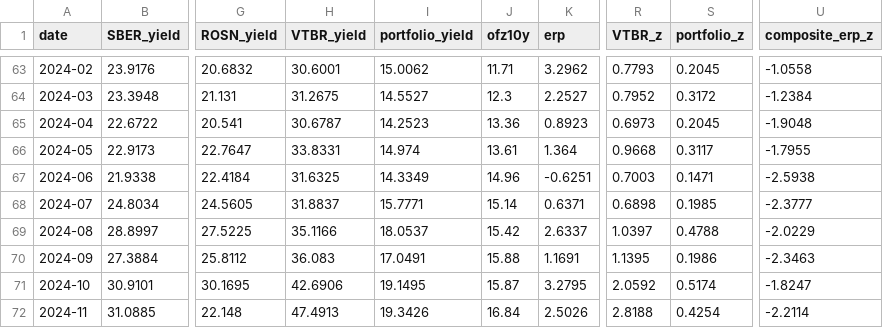
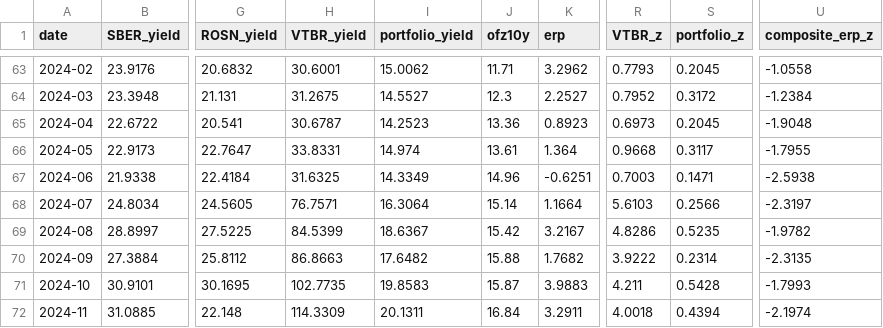
Before and after one commit to Ilyazykov/erp, a CSV file: data/composite_valuation.csv, drawn as a sheet; only a part is shown, gaps mark what is left out; the diff covers the shown part only; the diff names each change by its address in the sheet, - before the commit and + after, or states it on an @@ line.

```diff
--- a/data/composite_valuation.csv
+++ b/data/composite_valuation.csv
-H68 (VTBR_yield): 31.8837
+H68 (VTBR_yield): 76.7571
-I68 (portfolio_yield): 15.7771
+I68 (portfolio_yield): 16.3064
-K68 (erp): 0.6371
+K68 (erp): 1.1664
-R68 (VTBR_z): 0.6898
+R68 (VTBR_z): 5.6103
-S68 (portfolio_z): 0.1985
+S68 (portfolio_z): 0.2566
-U68 (composite_erp_z): -2.3777
+U68 (composite_erp_z): -2.3197
-H69 (VTBR_yield): 35.1166
+H69 (VTBR_yield): 84.5399
-I69 (portfolio_yield): 18.0537
+I69 (portfolio_yield): 18.6367
-K69 (erp): 2.6337
+K69 (erp): 3.2167
-R69 (VTBR_z): 1.0397
+R69 (VTBR_z): 4.8286
-S69 (portfolio_z): 0.4788
+S69 (portfolio_z): 0.5235
-U69 (composite_erp_z): -2.0229
+U69 (composite_erp_z): -1.9782
-H70 (VTBR_yield): 36.083
+H70 (VTBR_yield): 86.8663
-I70 (portfolio_yield): 17.0491
+I70 (portfolio_yield): 17.6482
-K70 (erp): 1.1691
+K70 (erp): 1.7682
-R70 (VTBR_z): 1.1395
+R70 (VTBR_z): 3.9222
-S70 (portfolio_z): 0.1986
+S70 (portfolio_z): 0.2314
-U70 (composite_erp_z): -2.3463
+U70 (composite_erp_z): -2.3135
-H71 (VTBR_yield): 42.6906
+H71 (VTBR_yield): 102.7735
-I71 (portfolio_yield): 19.1495
+I71 (portfolio_yield): 19.8583
-K71 (erp): 3.2795
+K71 (erp): 3.9883
-R71 (VTBR_z): 2.0592
+R71 (VTBR_z): 4.211
-S71 (portfolio_z): 0.5174
+S71 (portfolio_z): 0.5428
-U71 (composite_erp_z): -1.8247
+U71 (composite_erp_z): -1.7993
-H72 (VTBR_yield): 47.4913
+H72 (VTBR_yield): 114.3309
-I72 (portfolio_yield): 19.3426
+I72 (portfolio_yield): 20.1311
-K72 (erp): 2.5026
+K72 (erp): 3.2911
-R72 (VTBR_z): 2.8188
+R72 (VTBR_z): 4.0018
-S72 (portfolio_z): 0.4254
+S72 (portfolio_z): 0.4394
-U72 (composite_erp_z): -2.2114
+U72 (composite_erp_z): -2.1974
```
Also changed, not shown: 111 edited cells elsewhere in this file, 4 other files.
